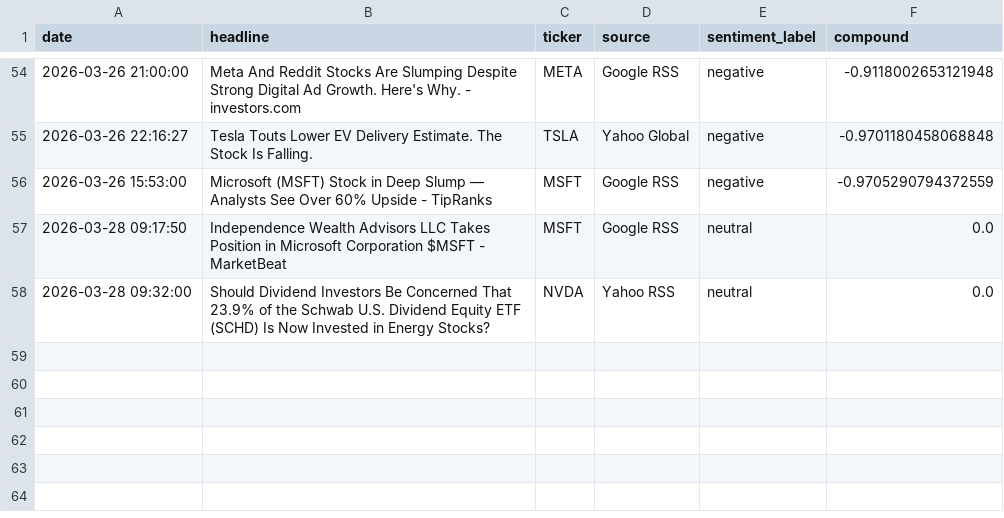
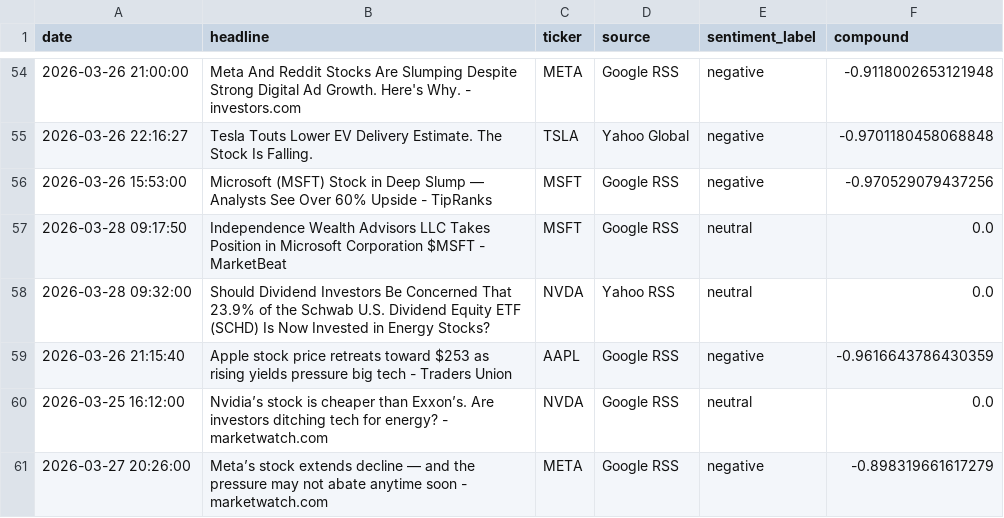
Before and after one commit to Kasuba-phani/stock-sentiment-tracker, a CSV file: data/raw_news/news_20260328.csv, drawn as a sheet; only a part is shown, gaps mark what is left out.

```diff
--- a/data/raw_news/news_20260328.csv
+++ b/data/raw_news/news_20260328.csv
@@ -55,4 +55,7 @@ date,headline,ticker,source,sentiment_label,compound
 2026-03-26 22:16:27,Tesla Touts Lower EV Delivery Estimate. The Stock Is Falling.,TSLA,Yahoo Global,negative,-0.9701180458068848
-2026-03-26 15:53:00,Microsoft (MSFT) Stock in Deep Slump — Analysts See Over 60% Upside - TipRanks,MSFT,Google RSS,negative,-0.9705290794372559
+2026-03-26 15:53:00,Microsoft (MSFT) Stock in Deep Slump — Analysts See Over 60% Upside - TipRanks,MSFT,Google RSS,negative,-0.970529079437256
 2026-03-28 09:17:50,Independence Wealth Advisors LLC Takes Position in Microsoft Corporation $MSFT - MarketBeat,MSFT,Google RSS,neutral,0.0
 2026-03-28 09:32:00,Should Dividend Investors Be Concerned That 23.9% of the Schwab U.S. Dividend Equity ETF (SCHD) Is Now Invested in Energy Stocks?,NVDA,Yahoo RSS,neutral,0.0
+2026-03-26 21:15:40,Apple stock price retreats toward $253 as rising yields pressure big tech - Traders Union,AAPL,Google RSS,negative,-0.9616643786430359
+2026-03-25 16:12:00,Nvidia’s stock is cheaper than Exxon’s. Are investors ditching tech for energy? - marketwatch.com,NVDA,Google RSS,neutral,0.0
+2026-03-27 20:26:00,Meta’s stock extends decline — and the pressure may not abate anytime soon - marketwatch.com,META,Google RSS,negative,-0.898319661617279
```
Also changed, not shown: data/stock_data_summary.csv.
